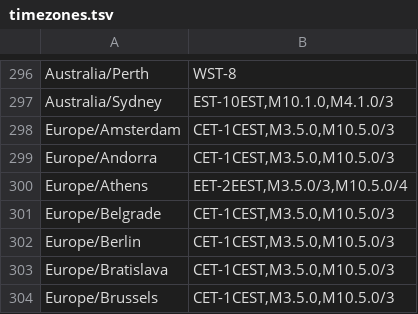
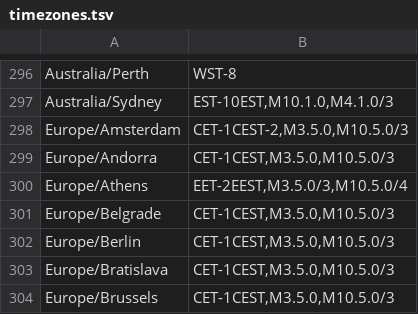
Before and after one commit to EliasKotlyar/Xiaomi-Dafang-Hacks, a TSV file: firmware_mod/www/json/timezones.tsv, drawn as a sheet; only a part is shown, gaps mark what is left out.

Commit message:
Full master fixes also into beta (#1639)
* Fixed the timezone: Europe/Amsterdam

* Fix 'rtsp-h264' still set as an autostart entry when 'rtsp' is now the (#1636)

service to use

In 1e2f96612f4ad7852697609669d72532aea2a314 the services 'rtsp-h264' and
'rtsp-mjpeg' were combined into a single 'rtsp' service, however an
entry for 'rtsp-h264' still remained in the autostart folder. This is a
problem for the user because this entry does not appear in the Web UI
which means it cannot be easily removed, and also appears as if an RTSP
server is not running when it is.

* Added button to the live page that downloads a JPEG screenshot (#1638)

* Fixed a missing line break and spelling mistake

* Added button to the live page that downloads a JPEG screenshot

Co-authored-by: OhMyGuus <info@guus.ninja>
Co-authored-by: Ben Russell <ben@benru.co.uk>

```diff
--- a/firmware_mod/www/json/timezones.tsv
+++ b/firmware_mod/www/json/timezones.tsv
@@ -297,3 +297,3 @@ Australia/Perth	WST-8
 Australia/Sydney	EST-10EST,M10.1.0,M4.1.0/3
-Europe/Amsterdam	CET-1CEST,M3.5.0,M10.5.0/3
+Europe/Amsterdam	CET-1CEST-2,M3.5.0,M10.5.0/3
 Europe/Andorra	CET-1CEST,M3.5.0,M10.5.0/3
```
Also changed, not shown: 6 other files.
